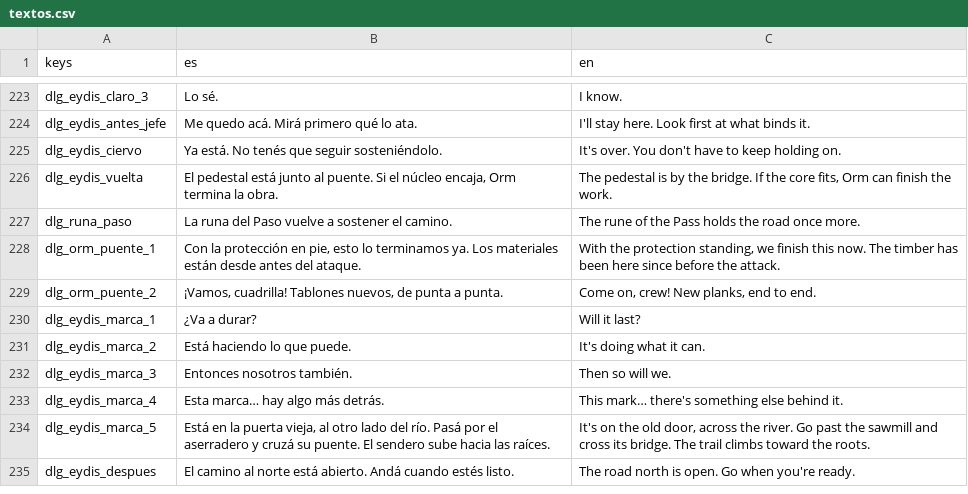
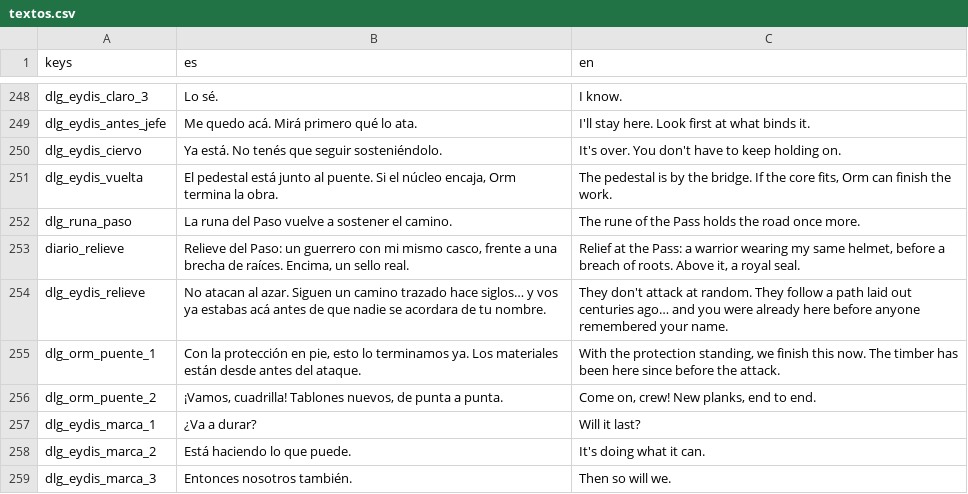
Before and after one commit to AlejandroVecchio/eromash-aventura, a CSV file: textos/textos.csv, drawn as a sheet; only a part is shown, gaps mark what is left out; the shorter side is filled out with more unchanged rows; the diff covers the shown part only.

```diff
--- a/textos/textos.csv
+++ b/textos/textos.csv
@@ -229,2 +254,4 @@ dlg_eydis_vuelta,"El pedestal está junto al puente. Si el núcleo encaja, Orm t
 dlg_runa_paso,La runa del Paso vuelve a sostener el camino.,The rune of the Pass holds the road once more.
+diario_relieve,"Relieve del Paso: un guerrero con mi mismo casco, frente a una brecha de raíces. Encima, un sello real.","Relief at the Pass: a warrior wearing my same helmet, before a breach of roots. Above it, a royal seal."
+dlg_eydis_relieve,No atacan al azar. Siguen un camino trazado hace siglos… y vos ya estabas acá antes de que nadie se acordara de tu nombre.,They don't attack at random. They follow a path laid out centuries ago… and you were already here before anyone remembered your name.
 dlg_orm_puente_1,"Con la protección en pie, esto lo terminamos ya. Los materiales están desde antes del ataque.","With the protection standing, we finish this now. The timber has been here since before the attack."
```
Also changed, not shown: 25 added rows and 2 edited cells elsewhere in this file, 6 other files.
